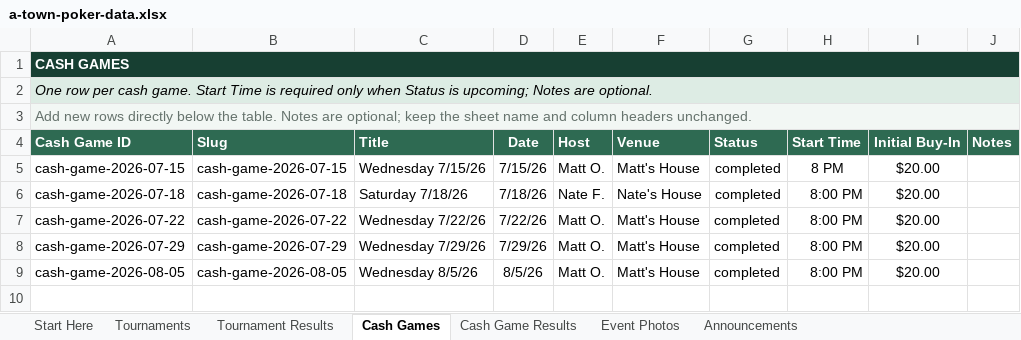
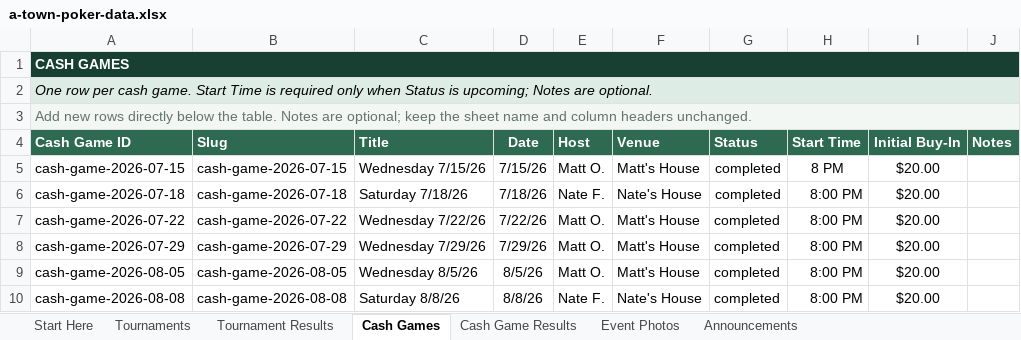
Before and after one commit to matthewoliver01/a-town-poker-site, an Excel workbook: data/source/a-town-poker-data.xlsx, sheet Cash Games, drawn as a sheet; values as stored, in another font and other column widths than the file's, no borders; conditional formats and table styles not drawn; the diff names each change by its address in the sheet, - before the commit and + after, or states it on an @@ line.

```diff
--- a/data/source/a-town-poker-data.xlsx (sheet Cash Games)
+++ b/data/source/a-town-poker-data.xlsx (sheet Cash Games)
+row 10: cash-game-2026-08-08 | cash-game-2026-08-08 | Saturday 8/8/26 | 8/8/26 | Nate F. | Nate's House | completed | 8:00 PM | $20.00
```
Also changed, not shown: sheet Cash Game Results, sheet Start Here, 2 other files.
